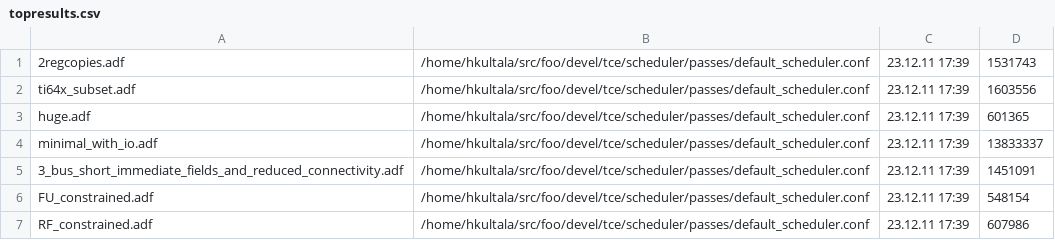
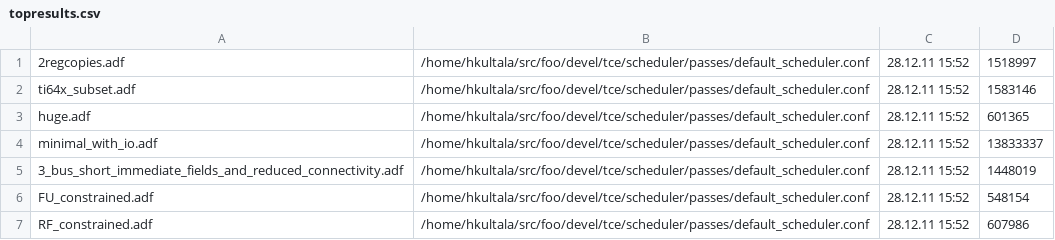
Before and after one commit to cpc/openasip, a CSV file: testsuite/systemtest/bintools/Scheduler/tests_fp/DSPstone/fixed_point/fft/main1024_bit_reduct/topresults.csv, drawn as a sheet.

Commit message:
topresult updates

```diff
--- a/testsuite/systemtest/bintools/Scheduler/tests_fp/DSPstone/fixed_point/fft/main1024_bit_reduct/topresults.csv
+++ b/testsuite/systemtest/bintools/Scheduler/tests_fp/DSPstone/fixed_point/fft/main1024_bit_reduct/topresults.csv
@@ -1,7 +1,7 @@
-2regcopies.adf,/home/hkultala/src/foo/devel/tce/scheduler/passes/default_scheduler.conf,23.12.11 17:39,1531743
-ti64x_subset.adf,/home/hkultala/src/foo/devel/tce/scheduler/passes/default_scheduler.conf,23.12.11 17:39,1603556
-huge.adf,/home/hkultala/src/foo/devel/tce/scheduler/passes/default_scheduler.conf,23.12.11 17:39,601365
-minimal_with_io.adf,/home/hkultala/src/foo/devel/tce/scheduler/passes/default_scheduler.conf,23.12.11 17:39,13833337
-3_bus_short_immediate_fields_and_reduced_connectivity.adf,/home/hkultala/src/foo/devel/tce/scheduler/passes/default_scheduler.conf,23.12.11 17:39,1451091
-FU_constrained.adf,/home/hkultala/src/foo/devel/tce/scheduler/passes/default_scheduler.conf,23.12.11 17:39,548154
-RF_constrained.adf,/home/hkultala/src/foo/devel/tce/scheduler/passes/default_scheduler.conf,23.12.11 17:39,607986
+2regcopies.adf,/home/hkultala/src/foo/devel/tce/scheduler/passes/default_scheduler.conf,28.12.11 15:52,1518997
+ti64x_subset.adf,/home/hkultala/src/foo/devel/tce/scheduler/passes/default_scheduler.conf,28.12.11 15:52,1583146
+huge.adf,/home/hkultala/src/foo/devel/tce/scheduler/passes/default_scheduler.conf,28.12.11 15:52,601365
+minimal_with_io.adf,/home/hkultala/src/foo/devel/tce/scheduler/passes/default_scheduler.conf,28.12.11 15:52,13833337
+3_bus_short_immediate_fields_and_reduced_connectivity.adf,/home/hkultala/src/foo/devel/tce/scheduler/passes/default_scheduler.conf,28.12.11 15:52,1448019
+FU_constrained.adf,/home/hkultala/src/foo/devel/tce/scheduler/passes/default_scheduler.conf,28.12.11 15:52,548154
+RF_constrained.adf,/home/hkultala/src/foo/devel/tce/scheduler/passes/default_scheduler.conf,28.12.11 15:52,607986
```
Also changed, not shown: testsuite/systemtest/bintools/Scheduler/tests_fp/DSPstone/fixed_point/fft/main1024_inpsca/topresults.csv, testsuite/systemtest/bintools/Scheduler/tests_fp/DSPstone/fixed_point/fft/main16_bit_reduct/topresults.csv, 16 other files.
